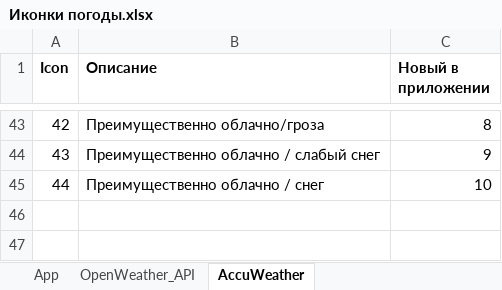
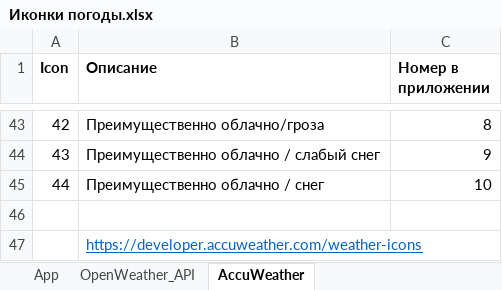
Before and after one commit to SashaCX75/Weathe-servic_instruction, an Excel workbook: ru/files/Иконки погоды.xlsx, sheet AccuWeather, drawn as a sheet; only a part is shown, gaps mark what is left out; values as stored, in another font and other column widths than the file's, no borders; the diff names each change by its address in the sheet, - before the commit and + after, or states it on an @@ line.

```diff
--- a/ru/files/Иконки погоды.xlsx (sheet AccuWeather)
+++ b/ru/files/Иконки погоды.xlsx (sheet AccuWeather)
-C1: Новый в приложении
+C1: Номер в приложении
+row 46: (empty)
+row 47:  | https://developer.accuweather.com/weather-icons
```
Also changed, not shown: sheet App, sheet OpenWeather_API, en/files/Weather icons.xlsx, 2 other files.
